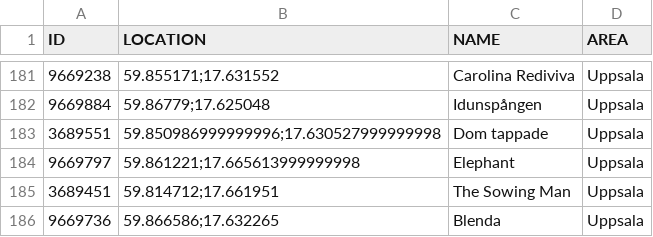
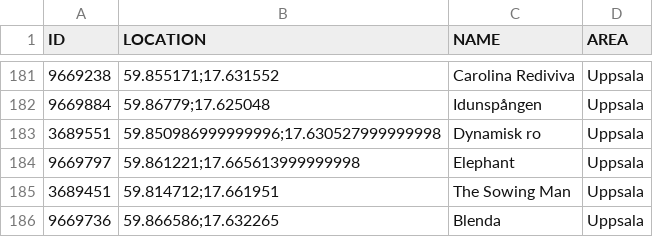
Before and after one commit to magnusmickelsson/pokeraidbot, a CSV file: src/main/resources/gyms_uppsala.csv, drawn as a sheet; only a part is shown, gaps mark what is left out.

Commit message:
Gym data update

```diff
--- a/src/main/resources/gyms_uppsala.csv
+++ b/src/main/resources/gyms_uppsala.csv
@@ -182,3 +182,3 @@ ID;LOCATION;NAME;AREA
 9669884;"59.86779;17.625048";Idunspången;Uppsala
-3689551;"59.850986999999996;17.630527999999998";Dom tappade;Uppsala
+3689551;"59.850986999999996;17.630527999999998";Dynamisk ro;Uppsala
 9669797;"59.861221;17.665613999999998";Elephant;Uppsala
```
